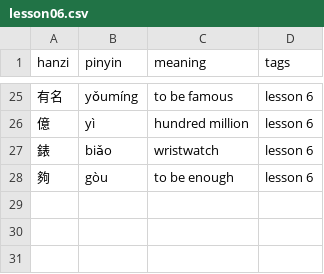
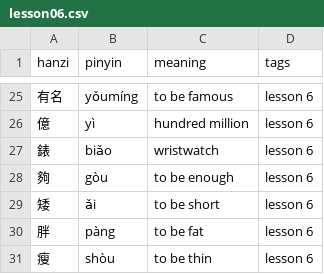
Before and after one commit to semiconda/huayu-pocket, a CSV file: app/decks/lesson06.csv, drawn as a sheet; only a part is shown, gaps mark what is left out.

```diff
--- a/app/decks/lesson06.csv
+++ b/app/decks/lesson06.csv
@@ -28 +28,4 @@ hanzi,pinyin,meaning,tags
 夠,gòu,to be enough,lesson 6
+矮,ǎi,to be short,lesson 6
+胖,pàng,to be fat,lesson 6
+瘦,shòu,to be thin,lesson 6
```
Also changed, not shown: app/decks/lesson02.csv, app/decks/lesson05.csv, 12 other files.
